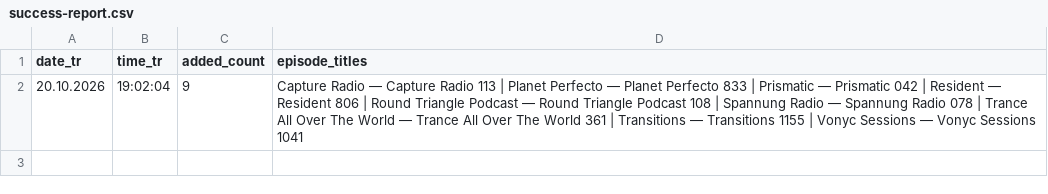
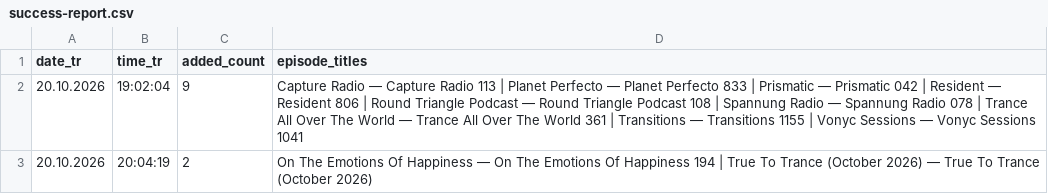
Before and after one commit to kuafor41/bestDJs, a CSV file: data/success-report.csv, drawn as a sheet.

```diff
--- a/data/success-report.csv
+++ b/data/success-report.csv
@@ -2 +2,2 @@ date_tr,time_tr,added_count,episode_titles
 20.10.2026,19:02:04,9,Capture Radio — Capture Radio 113 | Planet Perfecto — Planet Perfecto 833 | Prismatic — Prismatic 042 | Resident — Resident 806 | Round Triangle Podcast — Round Triangle Podcast 108 | Spannung Radio — Spannung Radio 078 | Trance All Over The World — Trance All Over The World 361 | Transitions — Transitions 1155 | Vonyc Sessions — Vonyc Sessions 1041
+20.10.2026,20:04:19,2,On The Emotions Of Happiness — On The Emotions Of Happiness 194 | True To Trance (October 2026) — True To Trance (October 2026)
```
Also changed, not shown: data/update-report.csv, 2 other files.
